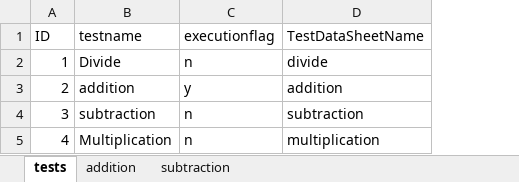
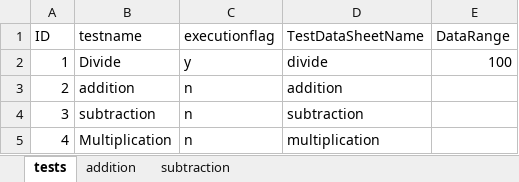
Before and after one commit to mfaisalkemary/SeleniumHypridFrameWork, an Excel workbook: Resources/ControlSheet.xlsx, sheet tests, drawn as a sheet; values as stored, in another font and other column widths than the file's, no borders; the diff names each change by its address in the sheet, - before the commit and + after, or states it on an @@ line.

```diff
--- a/Resources/ControlSheet.xlsx (sheet tests)
+++ b/Resources/ControlSheet.xlsx (sheet tests)
+column E (DataRange), row 2: 100
-C2 (executionflag): n
+C2 (executionflag): y
-C3 (executionflag): y
+C3 (executionflag): n
```
Also changed, not shown: sheet addition, sheet subtraction, 28 other files.
